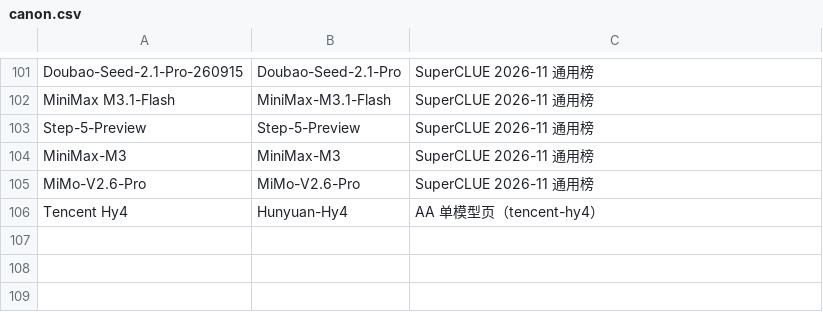
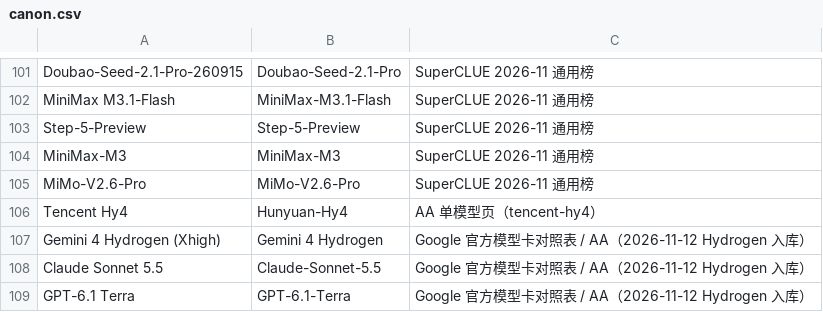
Before and after one commit to Brando-2077/model-radar, a CSV file: data/canon.csv, drawn as a sheet; only a part is shown, gaps mark what is left out.

```diff
--- a/data/canon.csv
+++ b/data/canon.csv
@@ -106 +106,4 @@ MiMo-V2.6-Pro,MiMo-V2.6-Pro,SuperCLUE 2026-11 通用榜
 Tencent Hy4,Hunyuan-Hy4,AA 单模型页（tencent-hy4）
+Gemini 4 Hydrogen (Xhigh),Gemini 4 Hydrogen,Google 官方模型卡对照表 / AA（2026-11-12 Hydrogen 入库）
+Claude Sonnet 5.5,Claude-Sonnet-5.5,Google 官方模型卡对照表 / AA（2026-11-12 Hydrogen 入库）
+GPT-6.1 Terra,GPT-6.1-Terra,Google 官方模型卡对照表 / AA（2026-11-12 Hydrogen 入库）
```
Also changed, not shown: data/mapping.csv, data/models.csv, 7 other files.
